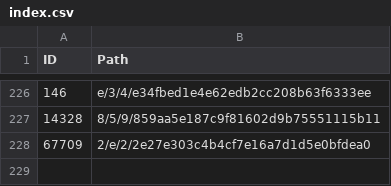
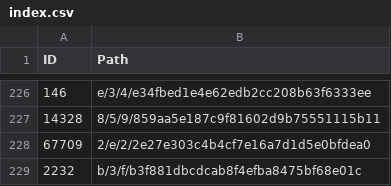
Before and after one commit to derockit/Project-Gutenberg, a CSV file: index.csv, drawn as a sheet; only a part is shown, gaps mark what is left out.

```diff
--- a/index.csv
+++ b/index.csv
@@ -228 +228,2 @@ ID,Path
 67709,2/e/2/2e27e303c4b4cf7e16a7d1d5e0bfdea0
+2232,b/3/f/b3f881dbcdcab8f4efba8475bf68e01c
```
Also changed, not shown: 5 other files.
